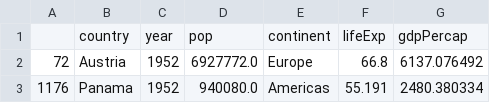
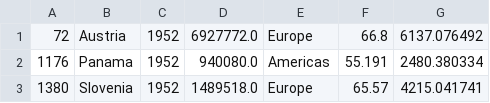
Before and after one commit to holoviz-topics/examples, a CSV file: test_data/gapminders/gapminder_test_data.csv, drawn as a sheet; only a part is shown; the shorter side is filled out with more unchanged rows.

```diff
--- a/test_data/gapminders/gapminder_test_data.csv
+++ b/test_data/gapminders/gapminder_test_data.csv
@@ -1,2 +1 @@
-,country,year,pop,continent,lifeExp,gdpPercap
 72,Austria,1952,6927772.0,Europe,66.8,6137.076492
```
Also changed, not shown: 3 other files.
